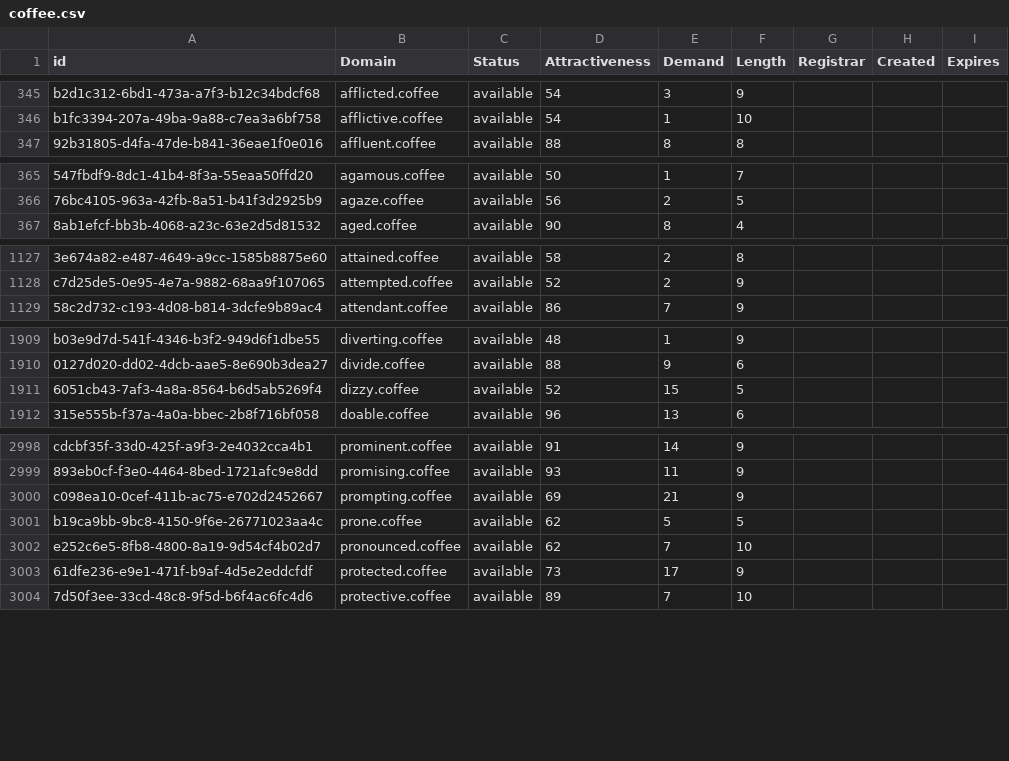
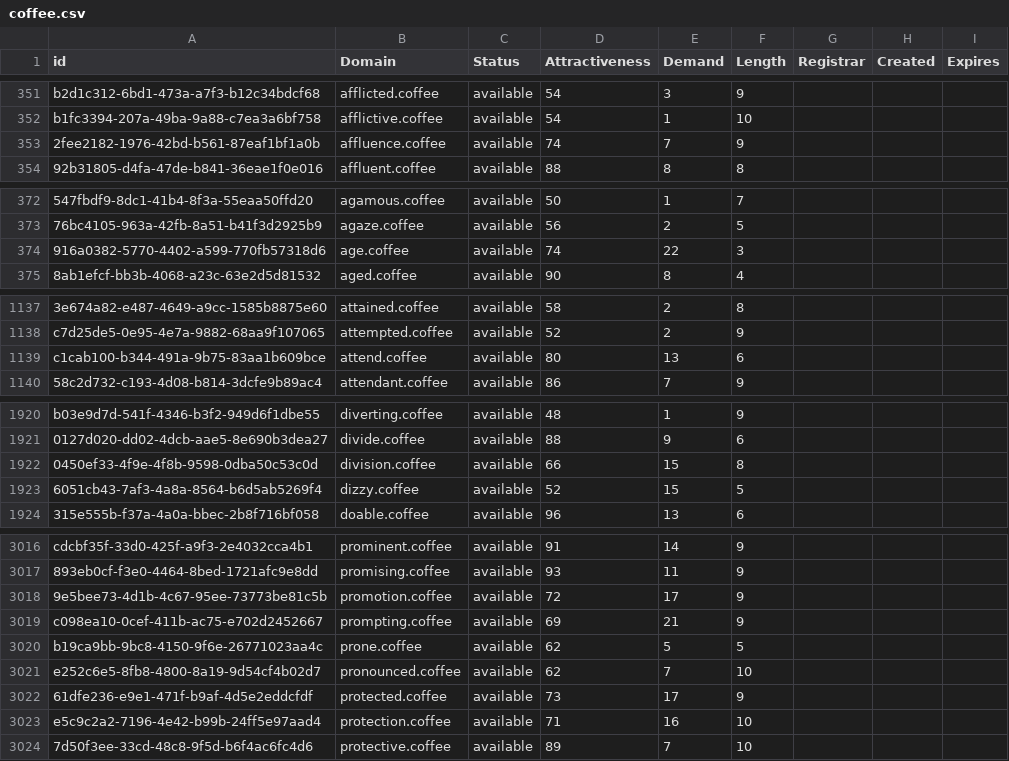
Before and after one commit to UniqueDomains/coffee-oneword-domains, a CSV file: coffee.csv, drawn as a sheet; only a part is shown, gaps mark what is left out; the diff covers the shown part only; the diff names each change by its address in the sheet, - before the commit and + after, or states it on an @@ line.

```diff
--- a/coffee.csv
+++ b/coffee.csv
+row 353: 2fee2182-1976-42bd-b561-87eaf1bf1a0b | affluence.coffee | available | 74 | 7 | 9
+row 374: 916a0382-5770-4402-a599-770fb57318d6 | age.coffee | available | 74 | 22 | 3
+row 1139: c1cab100-b344-491a-9b75-83aa1b609bce | attend.coffee | available | 80 | 13 | 6
+row 1922: 0450ef33-4f9e-4f8b-9598-0dba50c53c0d | division.coffee | available | 66 | 15 | 8
+row 3018: 9e5bee73-4d1b-4c67-95ee-73773be81c5b | promotion.coffee | available | 72 | 17 | 9
+row 3023: e5c9c2a2-7196-4e42-b99b-24ff5e97aad4 | protection.coffee | available | 71 | 16 | 10
```
Also changed, not shown: 21 added rows and 4 edited cells elsewhere in this file, 2 other files.
